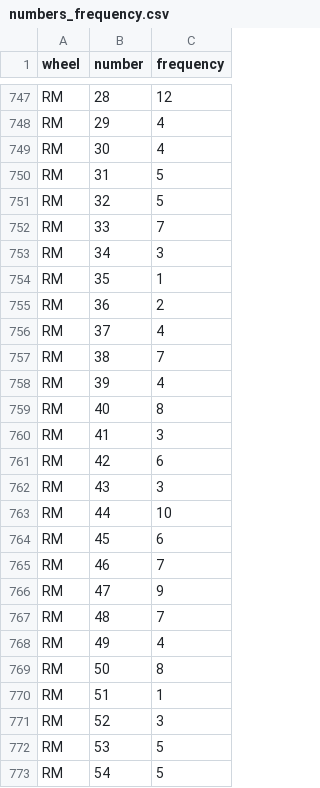
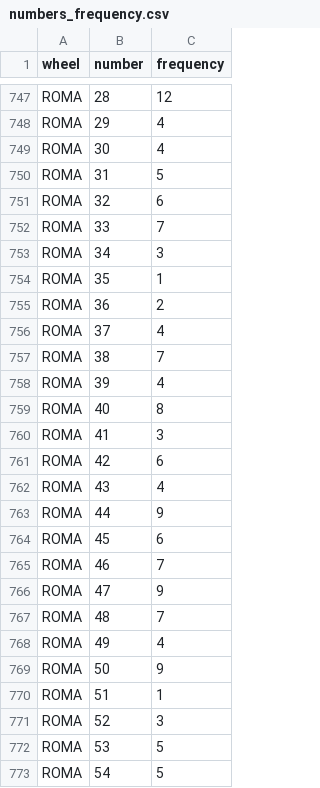
Before and after one commit to saajann/lotto-predictor, a CSV file: data/historical_stats/numbers_frequency.csv, drawn as a sheet; only a part is shown, gaps mark what is left out; the diff covers the shown part only; the diff names each change by its address in the sheet, - before the commit and + after, or states it on an @@ line.

```diff
--- a/data/historical_stats/numbers_frequency.csv
+++ b/data/historical_stats/numbers_frequency.csv
-A747:A773 (wheel): RM
+A747:A773 (wheel): ROMA
-C751 (frequency): 5
+C751 (frequency): 6
-C762 (frequency): 3
+C762 (frequency): 4
-C763 (frequency): 10
+C763 (frequency): 9
-C769 (frequency): 8
+C769 (frequency): 9
```
Also changed, not shown: 161 edited cells elsewhere in this file, data/historical_stats/least_frequent.csv, data/historical_stats/most_frequent.csv, 7 other files.
